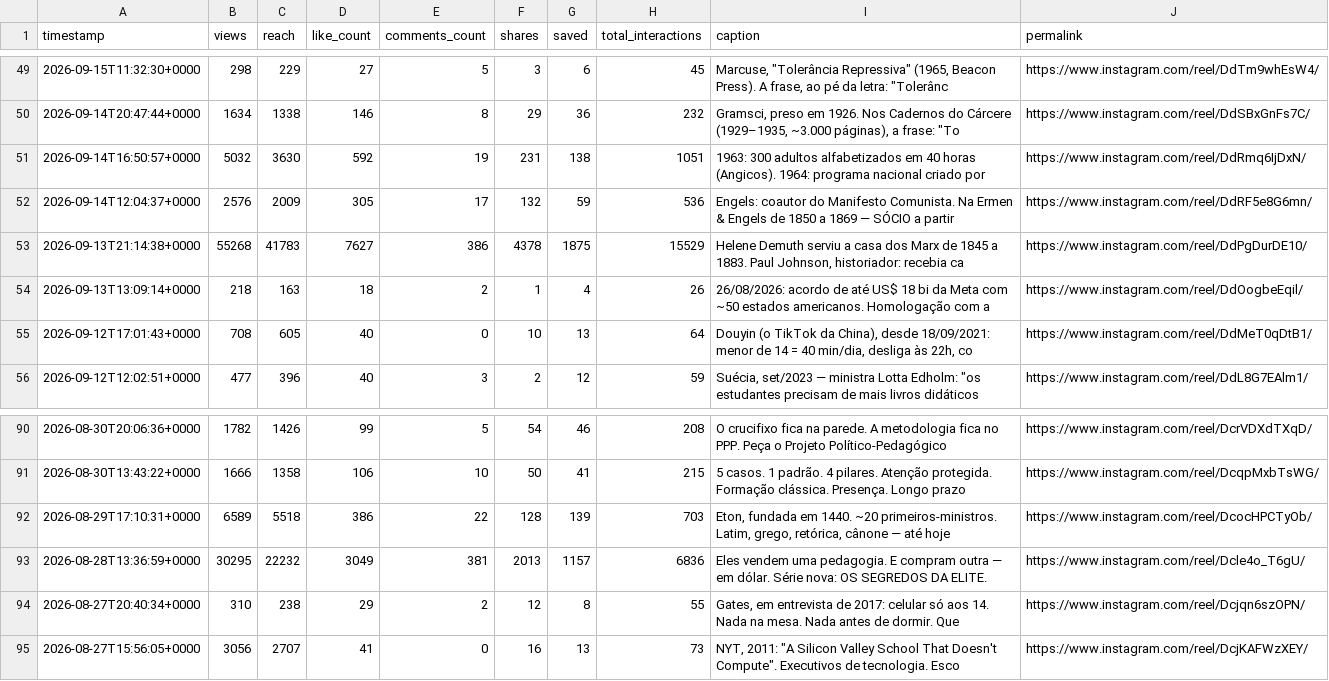
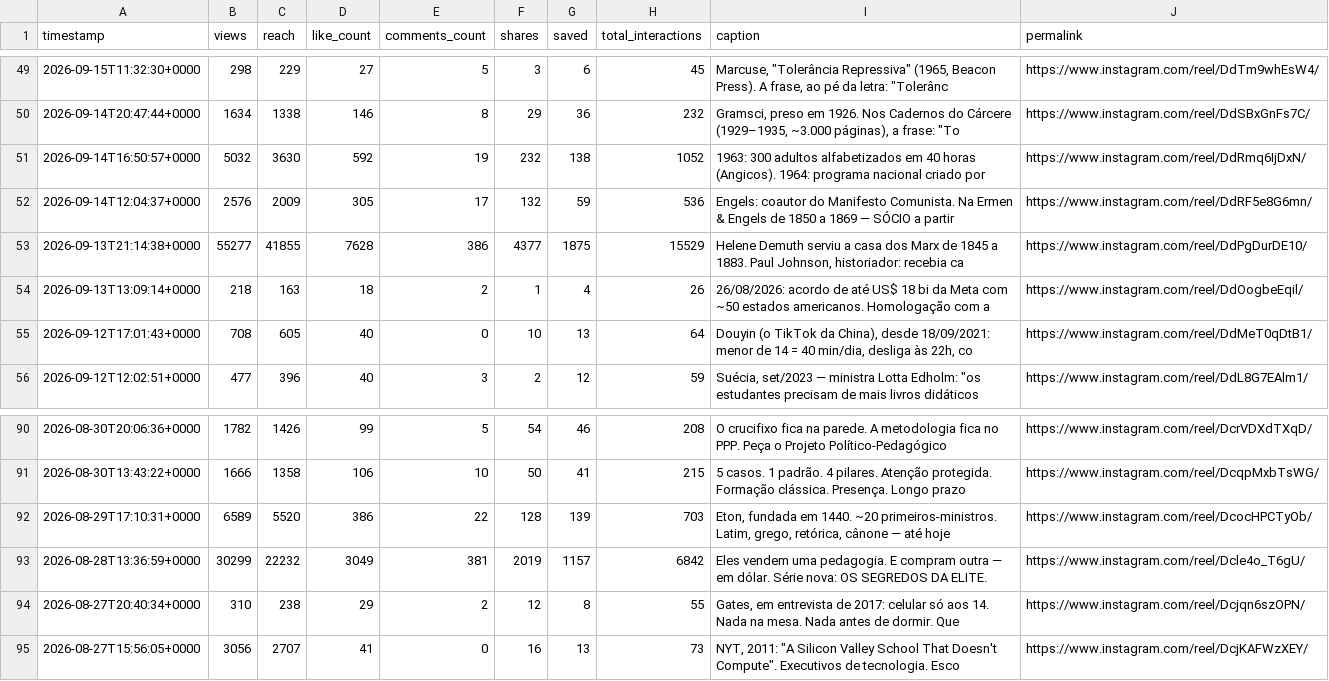
Before and after one commit to paulorenatolimax-ctrl/guardiao-fila, a CSV file: relatorio.csv, drawn as a sheet; only a part is shown, gaps mark what is left out; the diff covers the shown part only.

```diff
--- a/relatorio.csv
+++ b/relatorio.csv
@@ -50,5 +50,5 @@ timestamp,views,reach,like_count,comments_count,shares,saved,total_interactions,
 2026-09-14T20:47:44+0000,1634,1338,146,8,29,36,232,"Gramsci, preso em 1926. Nos Cadernos do Cárcere (1929–1935, ~3.000 páginas), a frase:  ""To",https://www.instagram.com/reel/DdSBxGnFs7C/
-2026-09-14T16:50:57+0000,5032,3630,592,19,231,138,1051,1963: 300 adultos alfabetizados em 40 horas (Angicos). 1964: programa nacional criado por ,https://www.instagram.com/reel/DdRmq6IjDxN/
+2026-09-14T16:50:57+0000,5032,3630,592,19,232,138,1052,1963: 300 adultos alfabetizados em 40 horas (Angicos). 1964: programa nacional criado por ,https://www.instagram.com/reel/DdRmq6IjDxN/
 2026-09-14T12:04:37+0000,2576,2009,305,17,132,59,536,Engels: coautor do Manifesto Comunista. Na Ermen & Engels de 1850 a 1869 — SÓCIO a partir ,https://www.instagram.com/reel/DdRF5e8G6mn/
-2026-09-13T21:14:38+0000,55268,41783,7627,386,4378,1875,15529,"Helene Demuth serviu a casa dos Marx de 1845 a 1883. Paul Johnson, historiador: recebia ca",https://www.instagram.com/reel/DdPgDurDE10/
+2026-09-13T21:14:38+0000,55277,41855,7628,386,4377,1875,15529,"Helene Demuth serviu a casa dos Marx de 1845 a 1883. Paul Johnson, historiador: recebia ca",https://www.instagram.com/reel/DdPgDurDE10/
 2026-09-13T13:09:14+0000,218,163,18,2,1,4,26,26/08/2026: acordo de até US$ 18 bi da Meta com ~50 estados americanos. Homologação com a ,https://www.instagram.com/reel/DdOogbeEqil/
@@ -91,4 +91,4 @@ timestamp,views,reach,like_count,comments_count,shares,saved,total_interactions,
 2026-08-30T13:43:22+0000,1666,1358,106,10,50,41,215,5 casos. 1 padrão. 4 pilares.  Atenção protegida. Formação clássica. Presença. Longo prazo,https://www.instagram.com/reel/DcqpMxbTsWG/
-2026-08-29T17:10:31+0000,6589,5518,386,22,128,139,703,"Eton, fundada em 1440. ~20 primeiros-ministros.  Latim, grego, retórica, cânone — até hoje",https://www.instagram.com/reel/DcocHPCTyOb/
-2026-08-28T13:36:59+0000,30295,22232,3049,381,2013,1157,6836,Eles vendem uma pedagogia. E compram outra — em dólar.  Série nova: OS SEGREDOS DA ELITE. ,https://www.instagram.com/reel/Dcle4o_T6gU/
+2026-08-29T17:10:31+0000,6589,5520,386,22,128,139,703,"Eton, fundada em 1440. ~20 primeiros-ministros.  Latim, grego, retórica, cânone — até hoje",https://www.instagram.com/reel/DcocHPCTyOb/
+2026-08-28T13:36:59+0000,30299,22232,3049,381,2019,1157,6842,Eles vendem uma pedagogia. E compram outra — em dólar.  Série nova: OS SEGREDOS DA ELITE. ,https://www.instagram.com/reel/Dcle4o_T6gU/
 2026-08-27T20:40:34+0000,310,238,29,2,12,8,55,"Gates, em entrevista de 2017: celular só aos 14.  Nada na mesa. Nada antes de dormir.  Que",https://www.instagram.com/reel/Dcjqn6szOPN/
```
Also changed, not shown: 48 edited cells elsewhere in this file, 1 other file.
